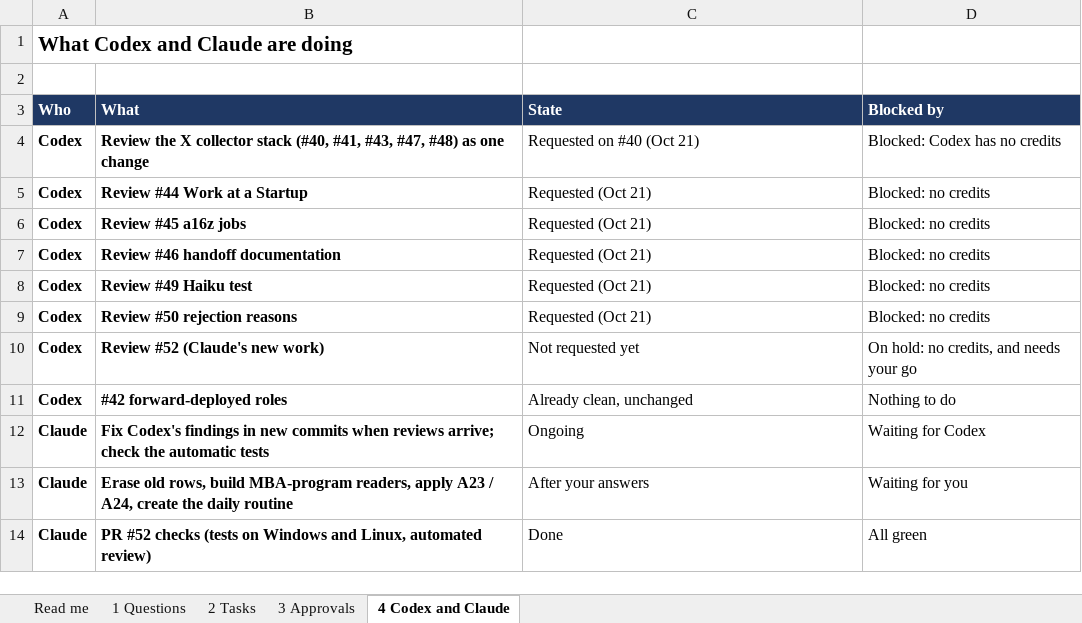
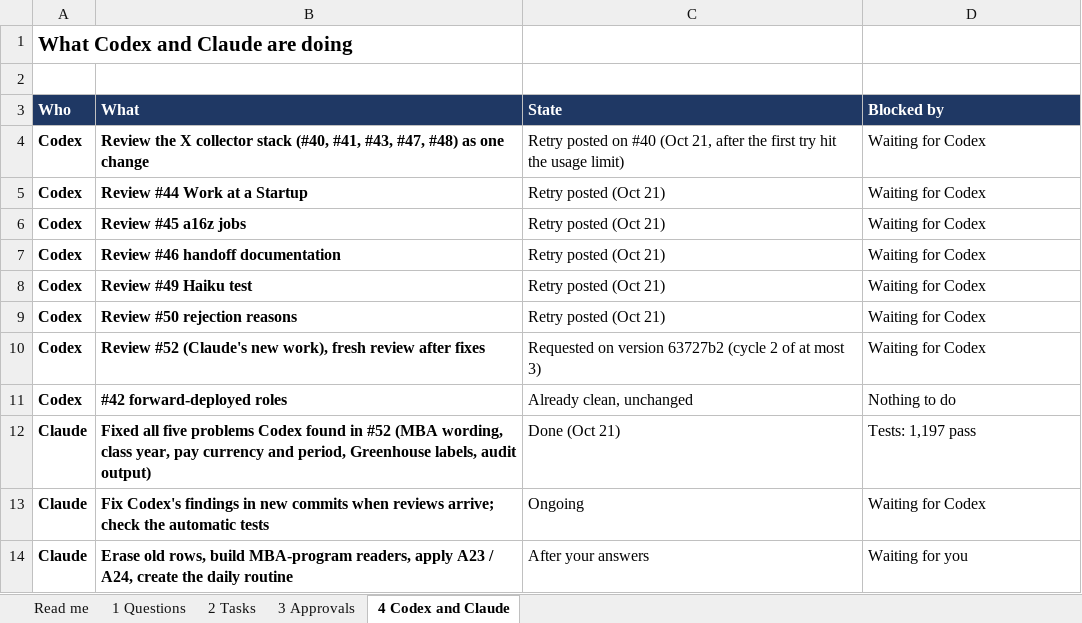
Before and after one commit to rrpichardo/Jobhunter, an Excel workbook: docs/JobHunter_Questions.xlsx, sheet 4 Codex and Claude, drawn as a sheet; values as stored, in another font and other column widths than the file's, no borders; removed rows and columns are numbered as before the commit, all else as after; the diff names each change by its address in the sheet, - before the commit and + after, or states it on an @@ line.

```diff
--- a/docs/JobHunter_Questions.xlsx (sheet 4 Codex and Claude)
+++ b/docs/JobHunter_Questions.xlsx (sheet 4 Codex and Claude)
-C4 (State): Requested on #40 (Oct 21)
+C4 (State): Retry posted on #40 (Oct 21, after the first try hit the usage limit)
-D4 (Blocked by): Blocked: Codex has no credits
+D4 (Blocked by): Waiting for Codex
-C5:C9 (State): Requested (Oct 21)
+C5:C9 (State): Retry posted (Oct 21)
-D5:D9 (Blocked by): Blocked: no credits
+D5:D9 (Blocked by): Waiting for Codex
-row 10: Codex | Review #52 (Claude's new work) | Not requested yet | On hold: no credits, and needs your go
+row 10: Codex | Review #52 (Claude's new work), fresh review after fixes | Requested on version 63727b2 (cycle 2 of at most 3) | Waiting for Codex
+row 12: Claude | Fixed all five problems Codex found in #52 (MBA wording, class year, pay currency and period, Greenhouse labels, audit output) | Done (Oct 21) | Tests: 1,197 pass
-row 14: Claude | PR #52 checks (tests on Windows and Linux, automated review) | Done | All green
```
Also changed, not shown: 2 other files.
